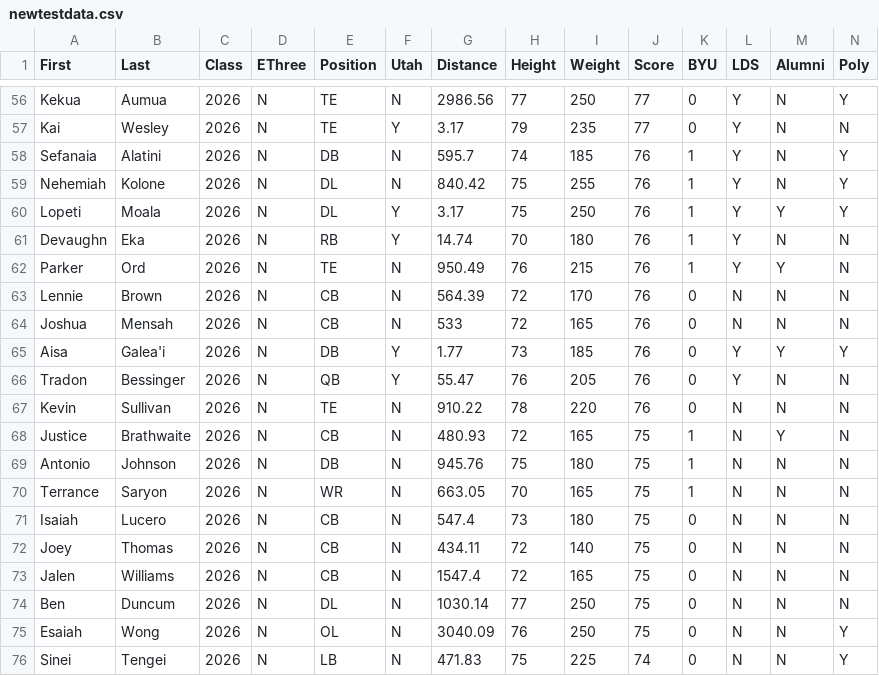
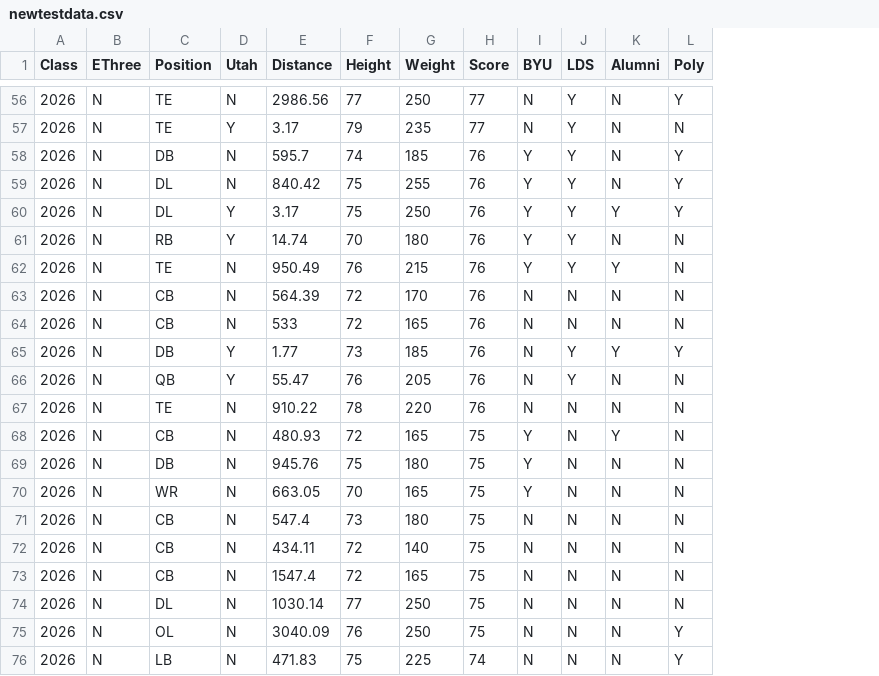
Before and after one commit to brooke-seeley/Football, a CSV file: newtestdata.csv, drawn as a sheet; only a part is shown, gaps mark what is left out; removed rows and columns are numbered as before the commit, all else as after; the diff covers the shown part only; the diff names each change by its address in the sheet, - before the commit and + after, or states it on an @@ line.

```diff
--- a/newtestdata.csv
+++ b/newtestdata.csv
-column A (First), rows 56-76: Kekua | Kai | Sefanaia | Nehemiah | Lopeti | Devaughn | Parker | Lennie | Joshua | Aisa | Tradon | Kevin | Justice | Antonio | Terrance | Isaiah | Joey | Jalen | Ben | Esaiah | Sinei
-column B (Last), rows 56-76: Aumua | Wesley | Alatini | Kolone | Moala | Eka | Ord | Brown | Mensah | Galea'i | Bessinger | Sullivan | Brathwaite | Johnson | Saryon | Lucero | Thomas | Williams | Duncum | Wong | Tengei
-I56:I57 (BYU): 0
+I56:I57 (BYU): N
-I58:I62 (BYU): 1
+I58:I62 (BYU): Y
-I63:I67 (BYU): 0
+I63:I67 (BYU): N
-I68:I70 (BYU): 1
+I68:I70 (BYU): Y
-I71:I76 (BYU): 0
+I71:I76 (BYU): N
```
Also changed, not shown: 54 edited cells elsewhere in this file, newtraindata.csv, 1 other file.
